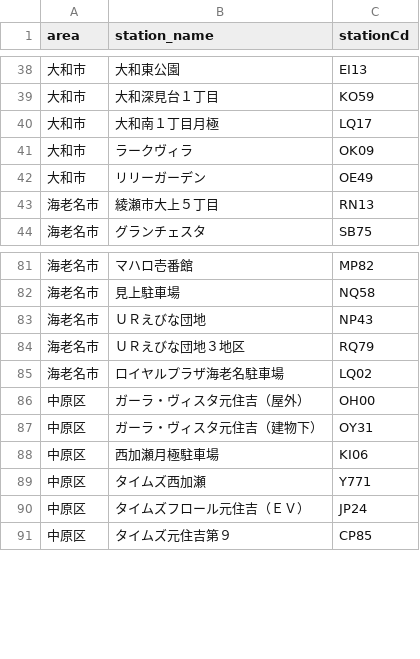
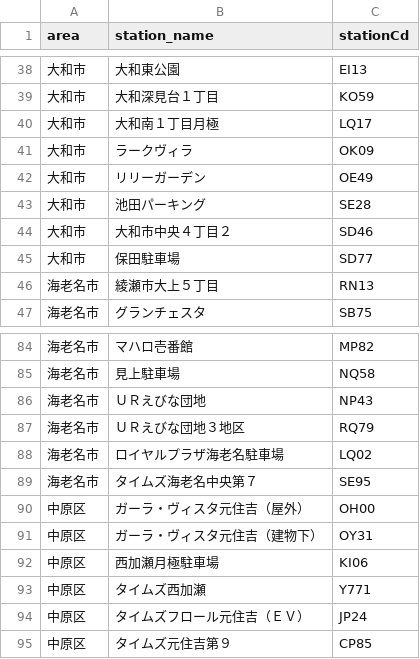
Before and after one commit to rkworks2025-coder/TJM_yoyakuLong, a CSV file: station_code_map.csv, drawn as a sheet; only a part is shown, gaps mark what is left out; the diff names each change by its address in the sheet, - before the commit and + after, or states it on an @@ line.

Commit message:
Update station_code_map.csv with new entries
Added new parking locations and updated existing entries in the station code map.

```diff
--- a/station_code_map.csv
+++ b/station_code_map.csv
+row 43: 大和市 | 池田パーキング | SE28
+row 44: 大和市 | 大和市中央４丁目２ | SD46
+row 45: 大和市 | 保田駐車場 | SD77
+row 89: 海老名市 | タイムズ海老名中央第７ | SE95
```
